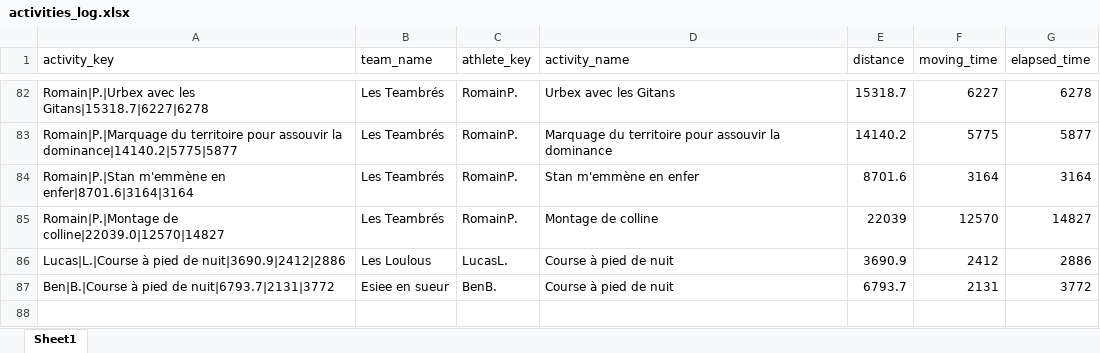
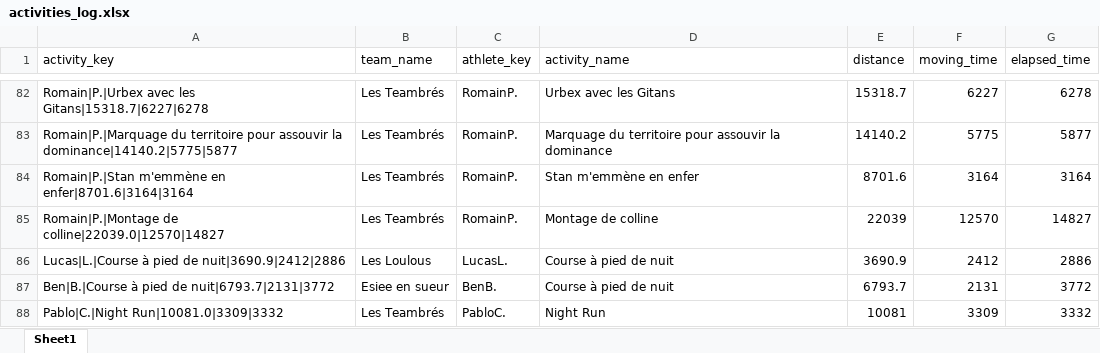
Before and after one commit to theodtl/running_team_vs, an Excel workbook: data/activities_log.xlsx, sheet Sheet1, drawn as a sheet; only a part is shown, gaps mark what is left out; values as stored, in another font and other column widths than the file's, no borders; the diff names each change by its address in the sheet, - before the commit and + after, or states it on an @@ line.

Commit message:
Update Strava data and site

```diff
--- a/data/activities_log.xlsx (sheet Sheet1)
+++ b/data/activities_log.xlsx (sheet Sheet1)
+row 88: Pablo|C.|Night Run|10081.0|3309|3332 | Les Teambrés | PabloC. | Night Run | 10081 | 3309 | 3332
```
Also changed, not shown: data/distances.xlsx, data/processed_activities.xlsx, 2 other files.
